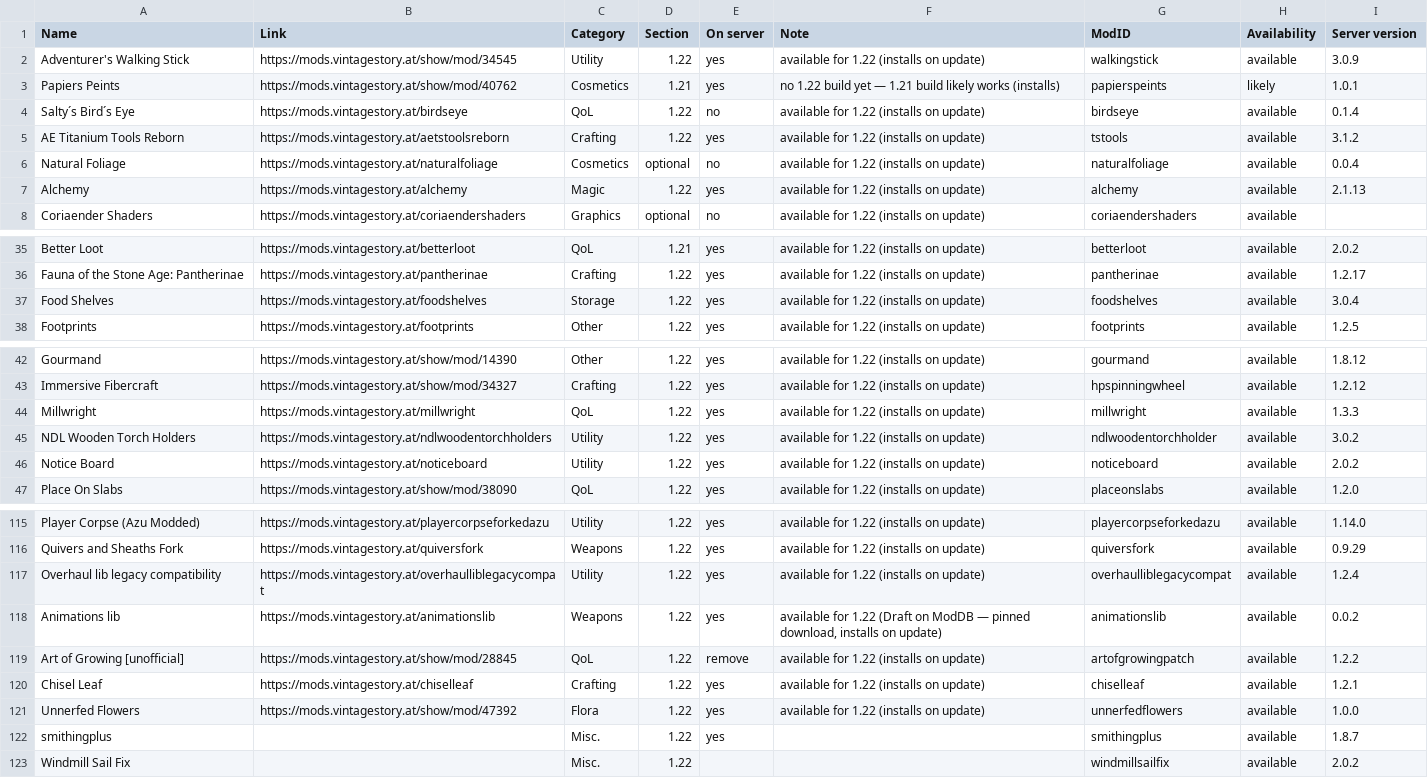
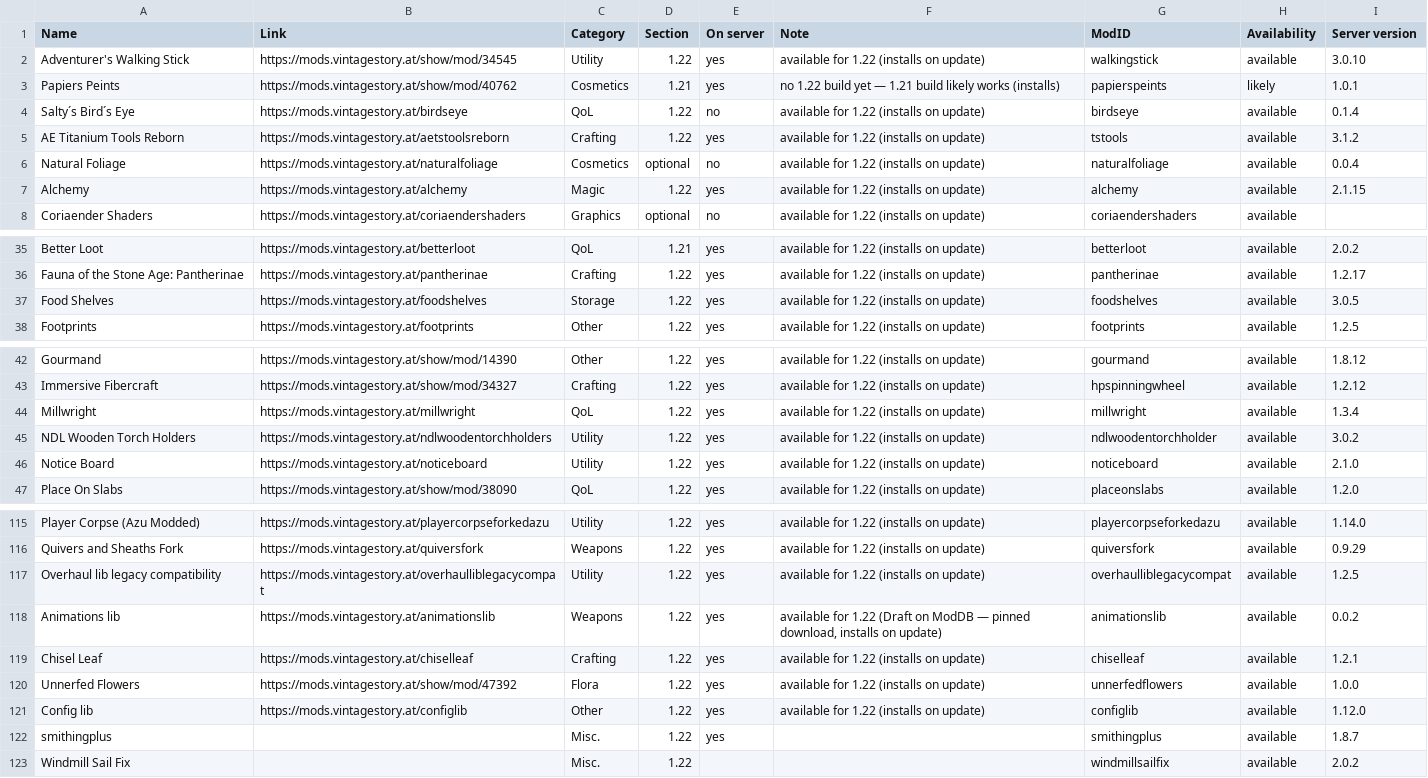
Before and after one commit to ConnyZs/VintageStory, a CSV file: Vintage Story Dashboard Data.csv, drawn as a sheet; only a part is shown, gaps mark what is left out; the diff covers the shown part only.

```diff
--- a/Vintage Story Dashboard Data.csv
+++ b/Vintage Story Dashboard Data.csv
@@ -1,3 +1,3 @@
 Name,Link,Category,Section,On server,Note,ModID,Availability,Server version
-Adventurer's Walking Stick,https://mods.vintagestory.at/show/mod/34545,Utility,1.22,yes,available for 1.22 (installs on update),walkingstick,available,3.0.9
+Adventurer's Walking Stick,https://mods.vintagestory.at/show/mod/34545,Utility,1.22,yes,available for 1.22 (installs on update),walkingstick,available,3.0.10
 Papiers Peints,https://mods.vintagestory.at/show/mod/40762,Cosmetics,1.21,yes,no 1.22 build yet — 1.21 build likely works (installs),papierspeints,likely,1.0.1
@@ -6,3 +6,3 @@ AE Titanium Tools Reborn,https://mods.vintagestory.at/aetstoolsreborn,Crafting,1
 Natural Foliage,https://mods.vintagestory.at/naturalfoliage,Cosmetics,optional,no,available for 1.22 (installs on update),naturalfoliage,available,0.0.4
-Alchemy,https://mods.vintagestory.at/alchemy,Magic,1.22,yes,available for 1.22 (installs on update),alchemy,available,2.1.13
+Alchemy,https://mods.vintagestory.at/alchemy,Magic,1.22,yes,available for 1.22 (installs on update),alchemy,available,2.1.15
 Coriaender Shaders,https://mods.vintagestory.at/coriaendershaders,Graphics,optional,no,available for 1.22 (installs on update),coriaendershaders,available,
@@ -36,3 +36,3 @@ Better Loot,https://mods.vintagestory.at/betterloot,QoL,1.21,yes,available for 1
 Fauna of the Stone Age: Pantherinae,https://mods.vintagestory.at/pantherinae,Crafting,1.22,yes,available for 1.22 (installs on update),pantherinae,available,1.2.17
-Food Shelves,https://mods.vintagestory.at/foodshelves,Storage,1.22,yes,available for 1.22 (installs on update),foodshelves,available,3.0.4
+Food Shelves,https://mods.vintagestory.at/foodshelves,Storage,1.22,yes,available for 1.22 (installs on update),foodshelves,available,3.0.5
 Footprints,https://mods.vintagestory.at/footprints,Other,1.22,yes,available for 1.22 (installs on update),footprints,available,1.2.5
@@ -43,5 +43,5 @@ Gourmand,https://mods.vintagestory.at/show/mod/14390,Other,1.22,yes,available fo
 Immersive Fibercraft,https://mods.vintagestory.at/show/mod/34327,Crafting,1.22,yes,available for 1.22 (installs on update),hpspinningwheel,available,1.2.12
-Millwright,https://mods.vintagestory.at/millwright,QoL,1.22,yes,available for 1.22 (installs on update),millwright,available,1.3.3
+Millwright,https://mods.vintagestory.at/millwright,QoL,1.22,yes,available for 1.22 (installs on update),millwright,available,1.3.4
 NDL Wooden Torch Holders,https://mods.vintagestory.at/ndlwoodentorchholders,Utility,1.22,yes,available for 1.22 (installs on update),ndlwoodentorchholder,available,3.0.2
-Notice Board,https://mods.vintagestory.at/noticeboard,Utility,1.22,yes,available for 1.22 (installs on update),noticeboard,available,2.0.2
+Notice Board,https://mods.vintagestory.at/noticeboard,Utility,1.22,yes,available for 1.22 (installs on update),noticeboard,available,2.1.0
 Place On Slabs,https://mods.vintagestory.at/show/mod/38090,QoL,1.22,yes,available for 1.22 (installs on update),placeonslabs,available,1.2.0
@@ -116,7 +116,7 @@ Player Corpse (Azu Modded),https://mods.vintagestory.at/playercorpseforkedazu,Ut
 Quivers and Sheaths Fork,https://mods.vintagestory.at/quiversfork,Weapons,1.22,yes,available for 1.22 (installs on update),quiversfork,available,0.9.29
-Overhaul lib legacy compatibility,https://mods.vintagestory.at/overhaulliblegacycompat,Utility,1.22,yes,available for 1.22 (installs on update),overhaulliblegacycompat,available,1.2.4
+Overhaul lib legacy compatibility,https://mods.vintagestory.at/overhaulliblegacycompat,Utility,1.22,yes,available for 1.22 (installs on update),overhaulliblegacycompat,available,1.2.5
 Animations lib,https://mods.vintagestory.at/animationslib,Weapons,1.22,yes,"available for 1.22 (Draft on ModDB — pinned download, installs on update)",animationslib,available,0.0.2
-Art of Growing [unofficial],https://mods.vintagestory.at/show/mod/28845,QoL,1.22,remove,available for 1.22 (installs on update),artofgrowingpatch,available,1.2.2
 Chisel Leaf,https://mods.vintagestory.at/chiselleaf,Crafting,1.22,yes,available for 1.22 (installs on update),chiselleaf,available,1.2.1
 Unnerfed Flowers,https://mods.vintagestory.at/show/mod/47392,Flora,1.22,yes,available for 1.22 (installs on update),unnerfedflowers,available,1.0.0
+Config lib,https://mods.vintagestory.at/configlib,Other,1.22,yes,available for 1.22 (installs on update),configlib,available,1.12.0
 smithingplus,,Misc.,1.22,yes,,smithingplus,available,1.8.7
```
Also changed, not shown: 1 edited cell elsewhere in this file, 21 other files.
